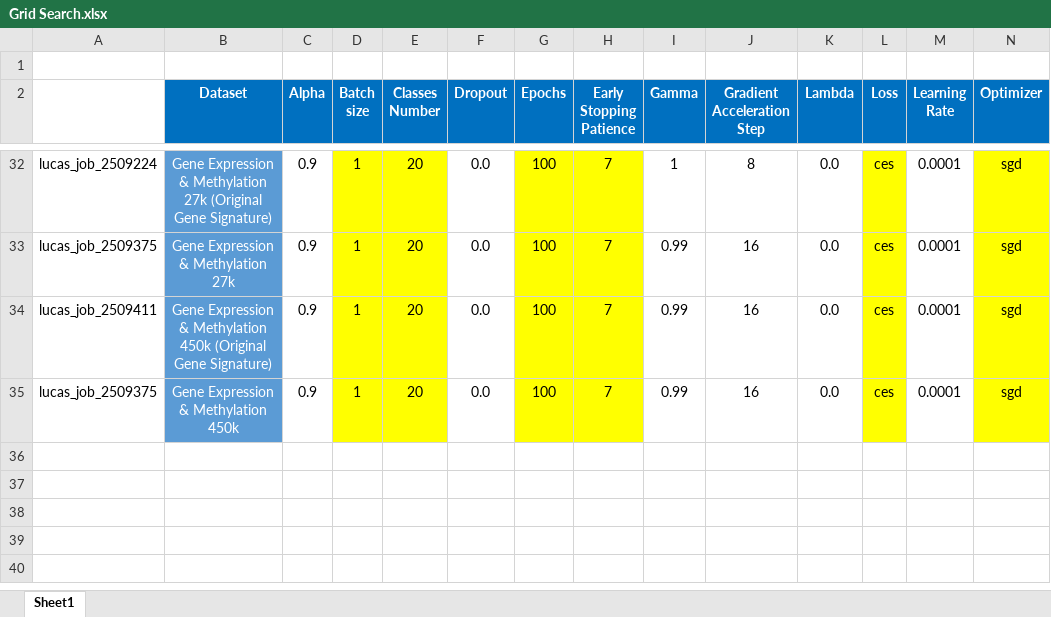
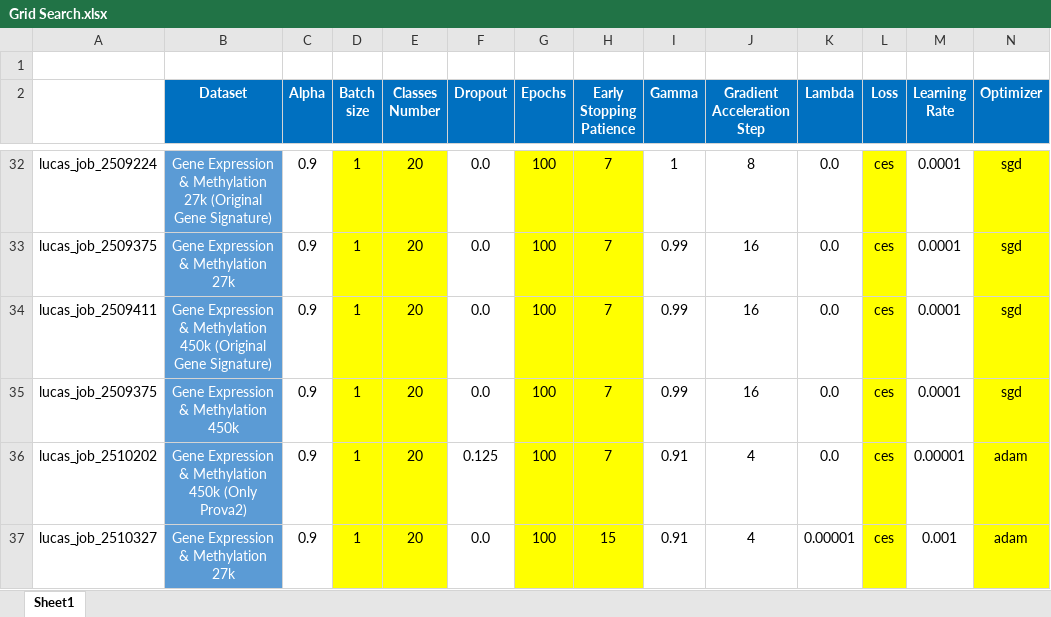
Before and after one commit to england00/MethWayOS, an Excel workbook: src/mcat/Grid Search.xlsx, sheet Sheet1, drawn as a sheet; only a part is shown, gaps mark what is left out; values as stored, in another font and other column widths than the file's, no borders; rows hold the shown columns only; the diff names each change by its address in the sheet, - before the commit and + after, or states it on an @@ line.

Commit message:
Dell XPS' Update Signed off by: Luca Inghilterra E-mail: 271539@studenti.unimore.it

```diff
--- a/src/mcat/Grid Search.xlsx (sheet Sheet1)
+++ b/src/mcat/Grid Search.xlsx (sheet Sheet1)
+row 36: lucas_job_2510202 | Gene Expression & Methylation 450k (Only Prova2) | 0.9 | 1 | 20 | 0.125 | 100 | 7 | 0.91 | 4 | 0.0 | ces | 0.00001 | adam
+row 37: lucas_job_2510327 | Gene Expression & Methylation 27k | 0.9 | 1 | 20 | 0.0 | 100 | 15 | 0.91 | 4 | 0.00001 | ces | 0.001 | adam
```
Also changed, not shown: 7 other files.
